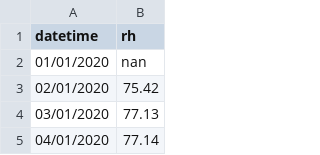
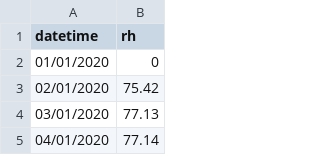
Before and after one commit to anggitapmj/bebas, a CSV file: 2020_harian_rh.csv, drawn as a sheet; only a part is shown.

Commit message:
Update 2020_harian_rh.csv

```diff
--- a/2020_harian_rh.csv
+++ b/2020_harian_rh.csv
@@ -1,3 +1,3 @@
 datetime,rh
-01/01/2020,nan
+01/01/2020,0
 02/01/2020,75.42
```
